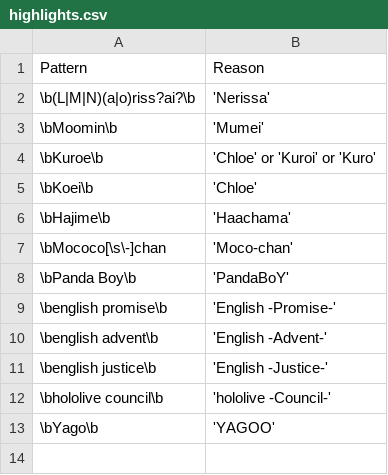
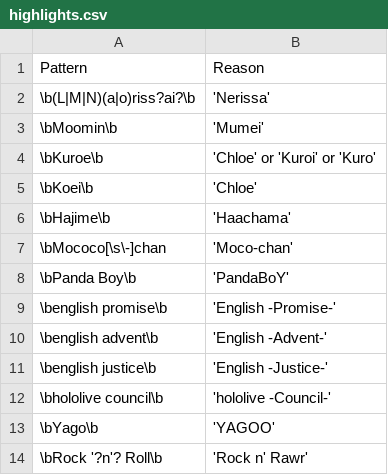
Before and after one commit to NeoAdonis/fwmc-transcript, a CSV file: morning/config/highlights.csv, drawn as a sheet; the diff names each change by its address in the sheet, - before the commit and + after, or states it on an @@ line.

```diff
--- a/morning/config/highlights.csv
+++ b/morning/config/highlights.csv
+row 14: \bRock '?n'? Roll\b | 'Rock n' Rawr'
```
Also changed, not shown: morning/config/emojis.csv, morning/index.csv, 6 other files.
